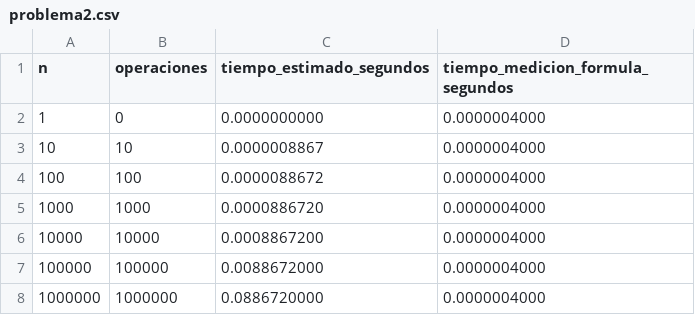
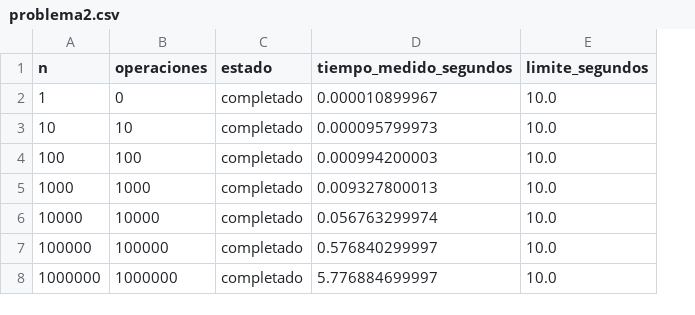
Before and after one commit to ZyroBad/LAB8_TC, a CSV file: programas/resultados/problema2.csv, drawn as a sheet; removed rows and columns are numbered as before the commit, all else as after; the diff names each change by its address in the sheet, - before the commit and + after, or states it on an @@ line.

```diff
--- a/programas/resultados/problema2.csv
+++ b/programas/resultados/problema2.csv
-column C (tiempo_estimado_segundos), rows 2-8: 0.0000000000 | 0.0000008867 | 0.0000088672 | 0.0000886720 | 0.0008867200 | 0.0088672000 | 0.0886720000
-column D (tiempo_medicion_formula_segundos), rows 2-8: all 0.0000004000
+column C (estado), rows 2-8: all completado
+column D (tiempo_medido_segundos), rows 2-8: 0.000010899967 | 0.000095799973 | 0.000994200003 | 0.009327800013 | 0.056763299974 | 0.576840299997 | 5.776884699997
+column E (limite_segundos), rows 2-8: all 10.0
```
Also changed, not shown: programas/resultados/problema1.csv, programas/resultados/problema3.csv, 12 other files.
